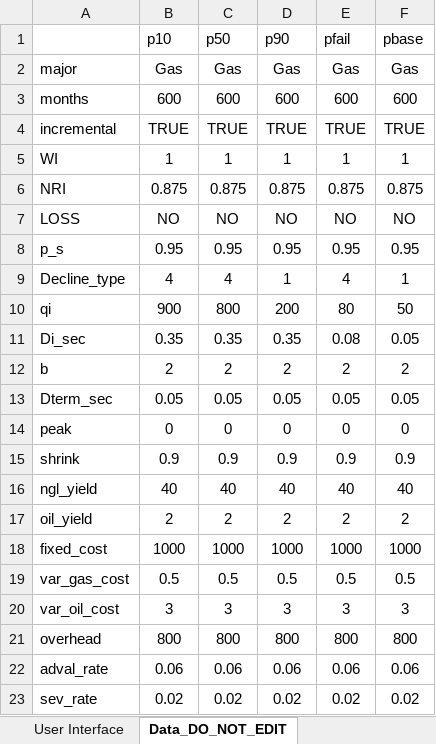
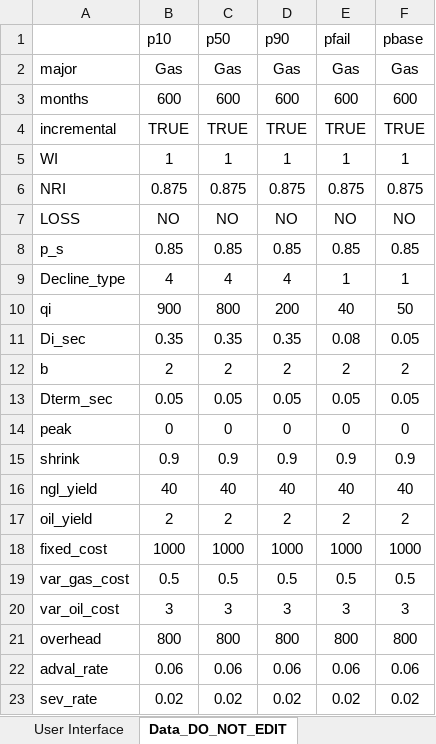
Before and after one commit to adm0104/Project_Economics, an Excel workbook: Project_Economics_Controller.xlsm, sheet Data_DO_NOT_EDIT, drawn as a sheet; values as stored, in another font and other column widths than the file's, no borders; the diff names each change by its address in the sheet, - before the commit and + after, or states it on an @@ line.

```diff
--- a/Project_Economics_Controller.xlsm (sheet Data_DO_NOT_EDIT)
+++ b/Project_Economics_Controller.xlsm (sheet Data_DO_NOT_EDIT)
-B8 (p10): 0.95
+B8 (p10): 0.85
-C8 (p50): 0.95
+C8 (p50): 0.85
-D8 (p90): 0.95
+D8 (p90): 0.85
-E8 (pfail): 0.95
+E8 (pfail): 0.85
-F8 (pbase): 0.95
+F8 (pbase): 0.85
-D9 (p90): 1
+D9 (p90): 4
-E9 (pfail): 4
+E9 (pfail): 1
-E10 (pfail): 80
+E10 (pfail): 40
```
Also changed, not shown: sheet User Interface, 3 other files.
